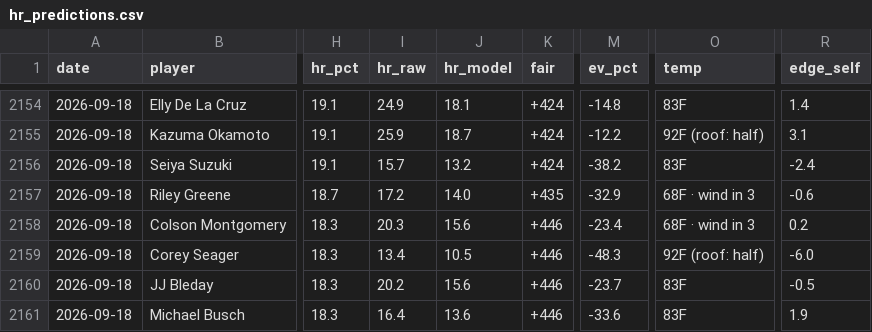
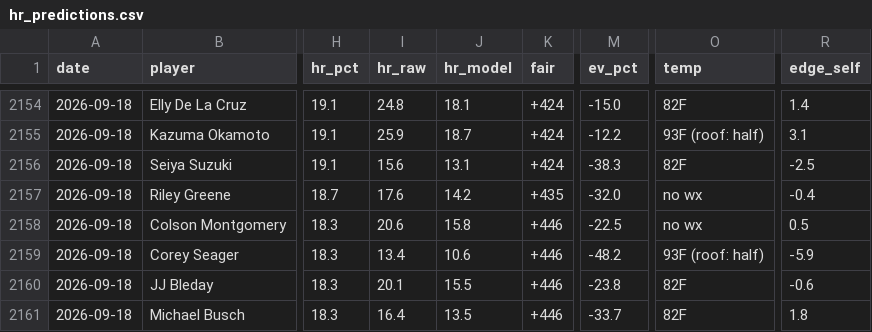
Before and after one commit to CheeseDagg/MLBTool, a CSV file: mlb/data/hr_predictions.csv, drawn as a sheet; only a part is shown, gaps mark what is left out; the diff covers the shown part only; the diff names each change by its address in the sheet, - before the commit and + after, or states it on an @@ line.

```diff
--- a/mlb/data/hr_predictions.csv
+++ b/mlb/data/hr_predictions.csv
-I2154 (hr_raw): 24.9
+I2154 (hr_raw): 24.8
-M2154 (ev_pct): -14.8
+M2154 (ev_pct): -15.0
-O2154 (temp): 83F
+O2154 (temp): 82F
-O2155 (temp): 92F (roof: half)
+O2155 (temp): 93F (roof: half)
-I2156 (hr_raw): 15.7
+I2156 (hr_raw): 15.6
-J2156 (hr_model): 13.2
+J2156 (hr_model): 13.1
-M2156 (ev_pct): -38.2
+M2156 (ev_pct): -38.3
-O2156 (temp): 83F
+O2156 (temp): 82F
-R2156 (edge_self): -2.4
+R2156 (edge_self): -2.5
-I2157 (hr_raw): 17.2
+I2157 (hr_raw): 17.6
-J2157 (hr_model): 14.0
+J2157 (hr_model): 14.2
-M2157 (ev_pct): -32.9
+M2157 (ev_pct): -32.0
-O2157:O2158 (temp): 68F · wind in 3
+O2157:O2158 (temp): no wx
-R2157 (edge_self): -0.6
+R2157 (edge_self): -0.4
-I2158 (hr_raw): 20.3
+I2158 (hr_raw): 20.6
-J2158 (hr_model): 15.6
+J2158 (hr_model): 15.8
-M2158 (ev_pct): -23.4
+M2158 (ev_pct): -22.5
-R2158 (edge_self): 0.2
+R2158 (edge_self): 0.5
-J2159 (hr_model): 10.5
+J2159 (hr_model): 10.6
-M2159 (ev_pct): -48.3
+M2159 (ev_pct): -48.2
-O2159 (temp): 92F (roof: half)
+O2159 (temp): 93F (roof: half)
-R2159 (edge_self): -6.0
+R2159 (edge_self): -5.9
-I2160 (hr_raw): 20.2
+I2160 (hr_raw): 20.1
-J2160 (hr_model): 15.6
+J2160 (hr_model): 15.5
-M2160 (ev_pct): -23.7
+M2160 (ev_pct): -23.8
-O2160:O2161 (temp): 83F
+O2160:O2161 (temp): 82F
-R2160 (edge_self): -0.5
+R2160 (edge_self): -0.6
-J2161 (hr_model): 13.6
+J2161 (hr_model): 13.5
-M2161 (ev_pct): -33.6
+M2161 (ev_pct): -33.7
-R2161 (edge_self): 1.9
+R2161 (edge_self): 1.8
```
Also changed, not shown: 1 added row, 1 removed row and 80 edited cells elsewhere in this file, mlb/data/game_starters.csv, 4 other files.
